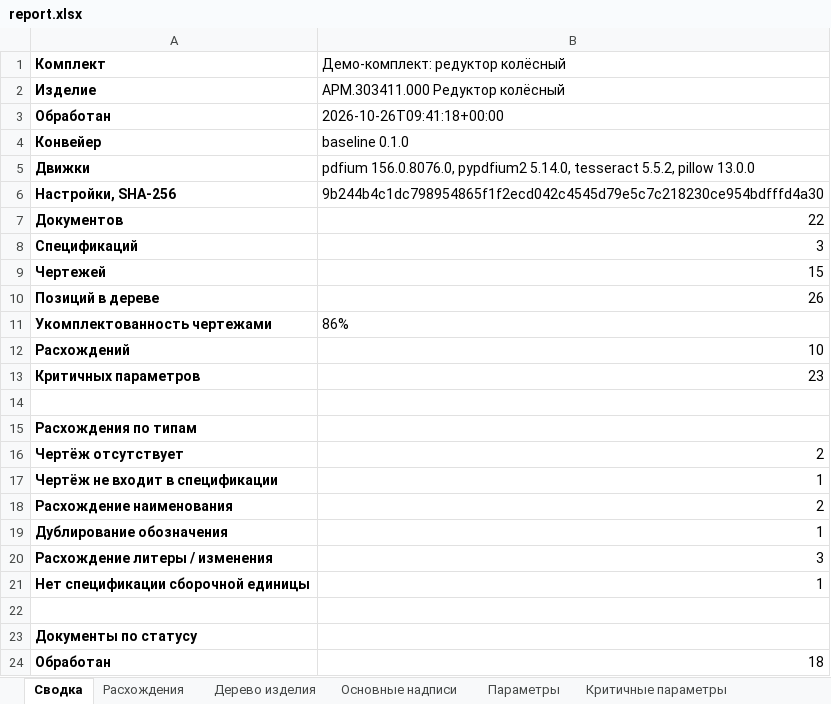
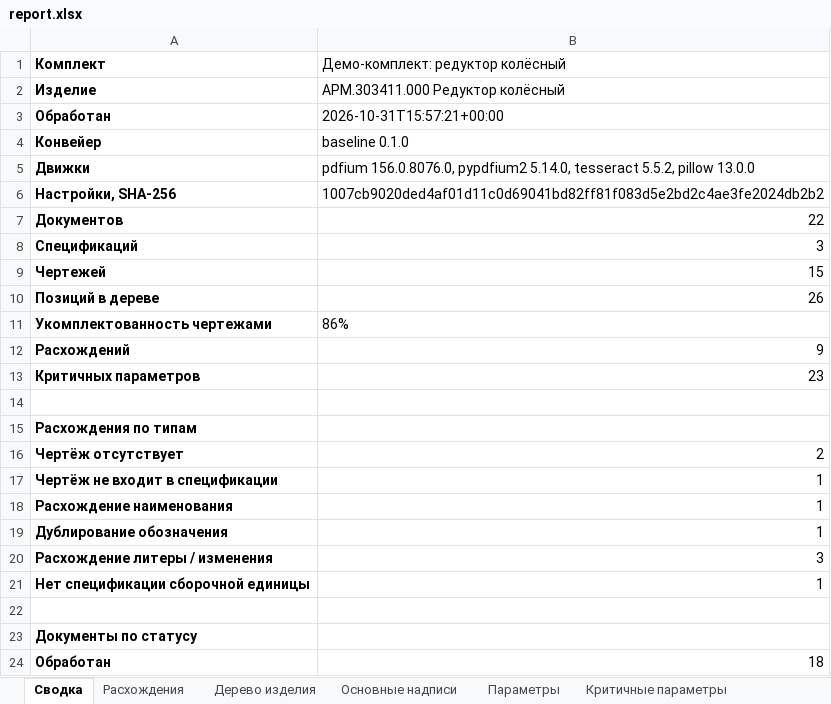
Before and after one commit to EkaterinaGrisha/ARM, an Excel workbook: frontend/public/demo/report.xlsx, sheet Сводка, drawn as a sheet; only a part is shown; values as stored, in another font and other column widths than the file's, no borders; the diff names each change by its address in the sheet, - before the commit and + after, or states it on an @@ line.

```diff
--- a/frontend/public/demo/report.xlsx (sheet Сводка)
+++ b/frontend/public/demo/report.xlsx (sheet Сводка)
-B3 (Демо-комплект: редуктор колёсный): 2026-10-26T09:41:18+00:00
+B3 (Демо-комплект: редуктор колёсный): 2026-10-31T15:57:21+00:00
-B6 (Демо-комплект: редуктор колёсный): 9b244b4c1dc798954865f1f2ecd042c4545d79e5c7c218230ce954bdfffd4a30
+B6 (Демо-комплект: редуктор колёсный): 1007cb9020ded4af01d11c0d69041bd82ff81f083d5e2bd2c4ae3fe2024db2b2
-B12 (Демо-комплект: редуктор колёсный): 10
+B12 (Демо-комплект: редуктор колёсный): 9
-B18 (Демо-комплект: редуктор колёсный): 2
+B18 (Демо-комплект: редуктор колёсный): 1
```
Also changed, not shown: sheet Расхождения, sheet Основные надписи, sheet Качество, sheet Дерево изделия, 28 other files.
